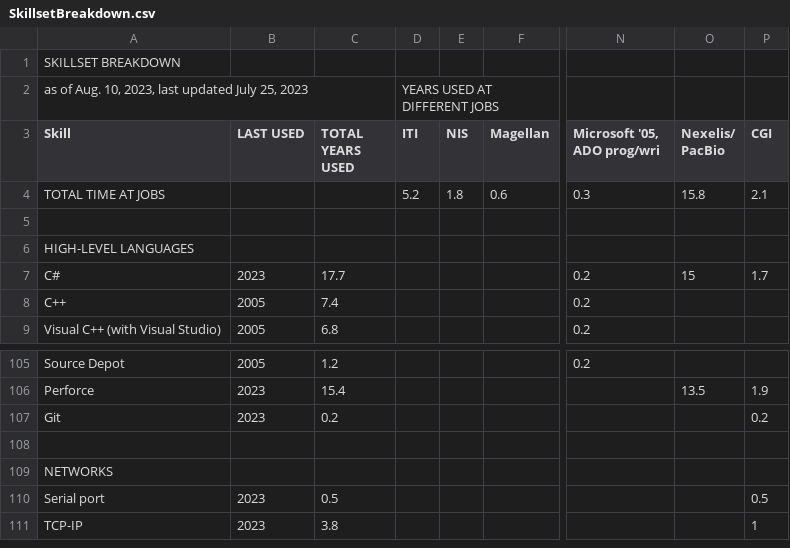
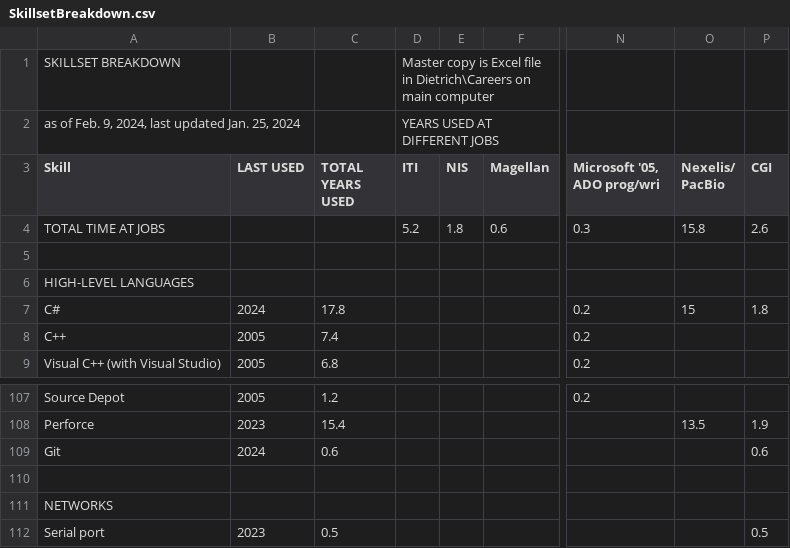
Before and after one commit to splixble/DietrichDocuments, a CSV file: SkillsetBreakdown.csv, drawn as a sheet; only a part is shown, gaps mark what is left out; the shorter side is filled out with more unchanged rows; addresses are those after the commit; the diff covers the shown part only; the diff names each change by its address in the sheet, - before the commit and + after, or states it on an @@ line.

Commit message:
Update SkillsetBreakdown.csv

```diff
--- a/SkillsetBreakdown.csv
+++ b/SkillsetBreakdown.csv
-D1 (ITI): (empty)
+D1 (ITI): Master copy is Excel file in Dietrich\Careers on main computer
-A2 (Skill): as of Aug. 10, 2023, last updated July 25, 2023
+A2 (Skill): as of Feb. 9, 2024, last updated Jan. 25, 2024
-P4 (CGI): 2.1
+P4 (CGI): 2.6
-B7 (LAST USED): 2023
+B7 (LAST USED): 2024
-C7 (TOTAL YEARS USED): 17.7
+C7 (TOTAL YEARS USED): 17.8
-P7 (CGI): 1.7
+P7 (CGI): 1.8
-B109 (LAST USED): 2023
+B109 (LAST USED): 2024
-C109 (TOTAL YEARS USED): 0.2
+C109 (TOTAL YEARS USED): 0.6
-P109 (CGI): 0.2
+P109 (CGI): 0.6
```
Also changed, not shown: 3 added rows and 50 edited cells elsewhere in this file.
